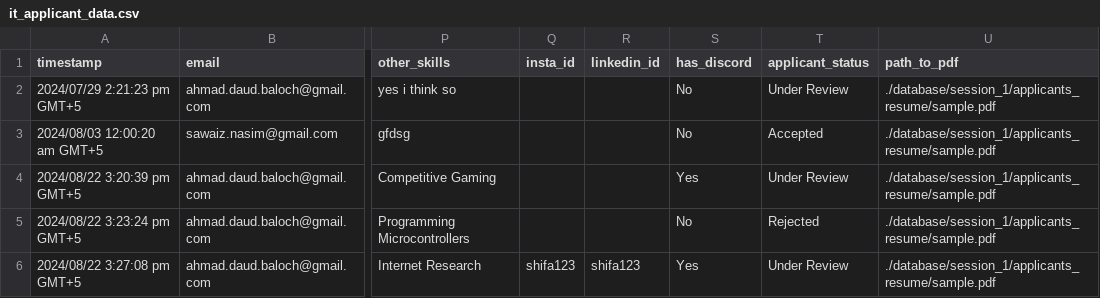
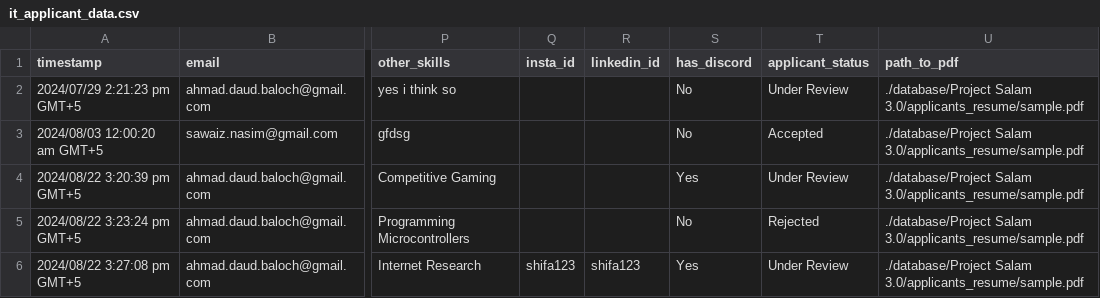
Before and after one commit to Sawaiz8/ATS, a CSV file: database/Project Salam 3.0/applicants_form_data/it_applicant_data.csv, drawn as a sheet; only a part is shown, gaps mark what is left out; the diff names each change by its address in the sheet, - before the commit and + after, or states it on an @@ line.

```diff
--- a/database/Project Salam 3.0/applicants_form_data/it_applicant_data.csv
+++ b/database/Project Salam 3.0/applicants_form_data/it_applicant_data.csv
-U2:U6 (path_to_pdf): ./database/session_1/applicants_resume/sample.pdf
+U2:U6 (path_to_pdf): ./database/Project Salam 3.0/applicants_resume/sample.pdf
```
Also changed, not shown: database/Project Salam 2.0/applicants_form_data/it_applicant_data.csv, 5 other files.
